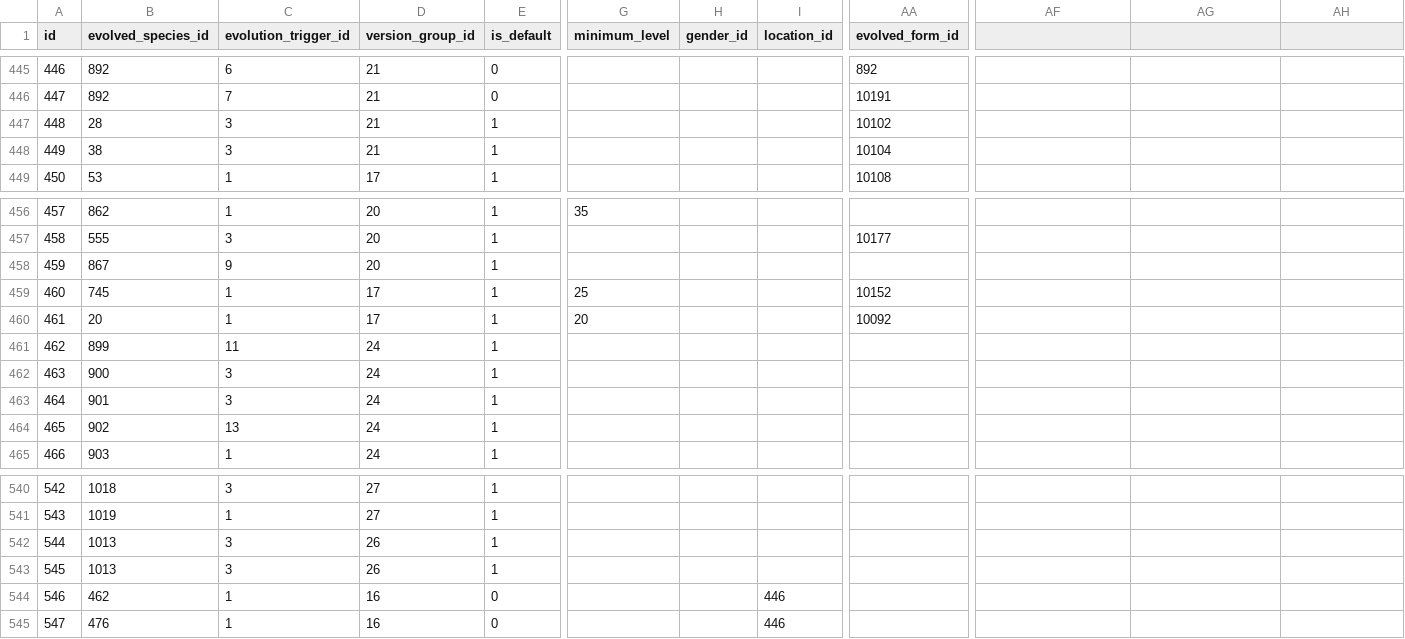
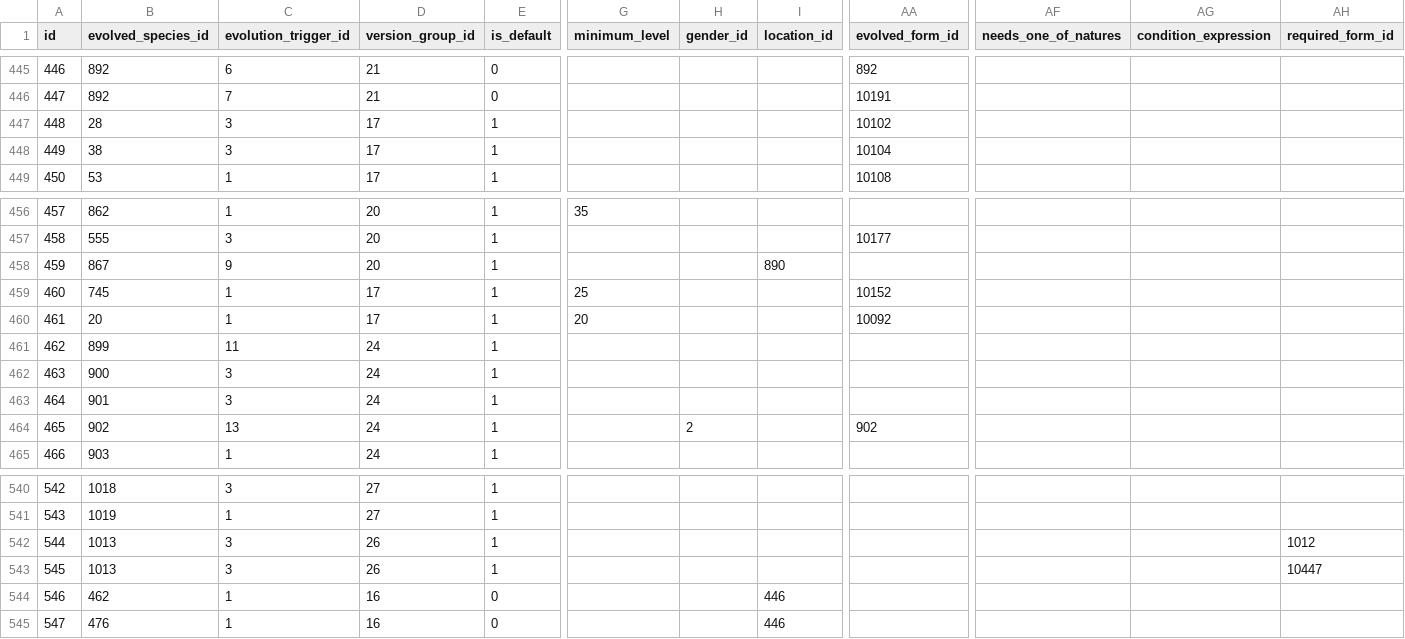
Before and after one commit to PokeAPI/pokeapi, a CSV file: data/v2/csv/pokemon_evolution.csv, drawn as a sheet; only a part is shown, gaps mark what is left out; the diff covers the shown part only; the diff names each change by its address in the sheet, - before the commit and + after, or states it on an @@ line.

Commit message:
feat: Audit and add all divergent/regional evolution lines

```diff
--- a/data/v2/csv/pokemon_evolution.csv
+++ b/data/v2/csv/pokemon_evolution.csv
-AF1: (empty)
+AF1: needs_one_of_natures
-AG1: (empty)
+AG1: condition_expression
-AH1: (empty)
+AH1: required_form_id
-D447:D448 (version_group_id): 21
+D447:D448 (version_group_id): 17
-I458 (location_id): (empty)
+I458 (location_id): 890
-H464 (gender_id): (empty)
+H464 (gender_id): 2
-AA464 (evolved_form_id): (empty)
+AA464 (evolved_form_id): 902
-AH542 (required_form_id): (empty)
+AH542 (required_form_id): 1012
-AH543 (required_form_id): (empty)
+AH543 (required_form_id): 10447
```
Also changed, not shown: 11 added rows and 24 edited cells elsewhere in this file, 15 other files.
